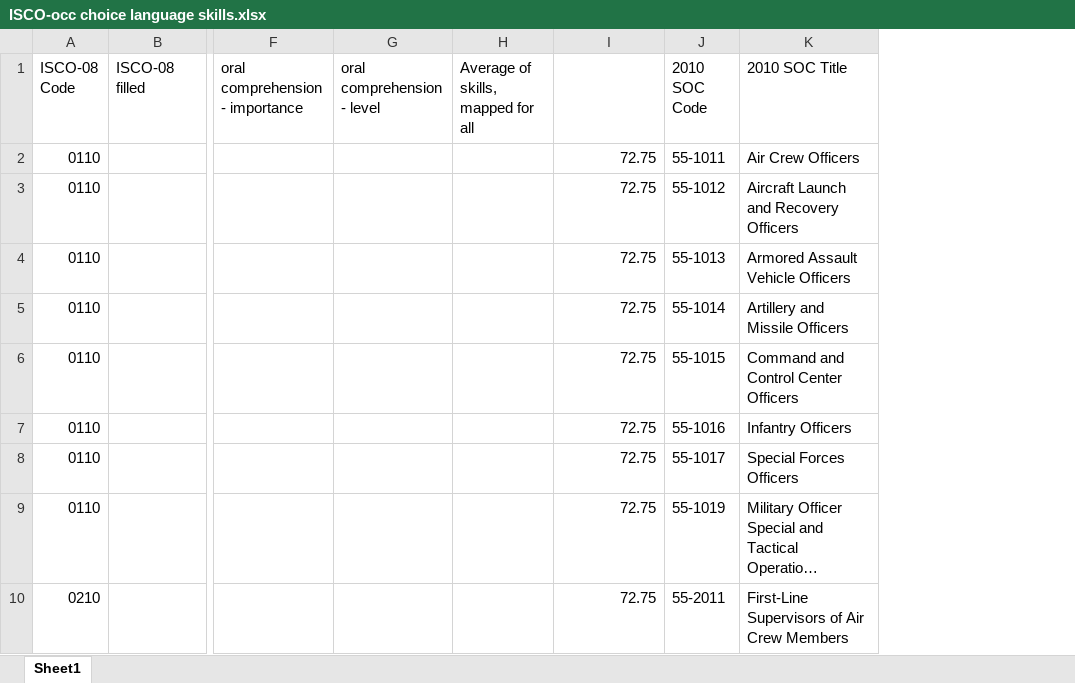
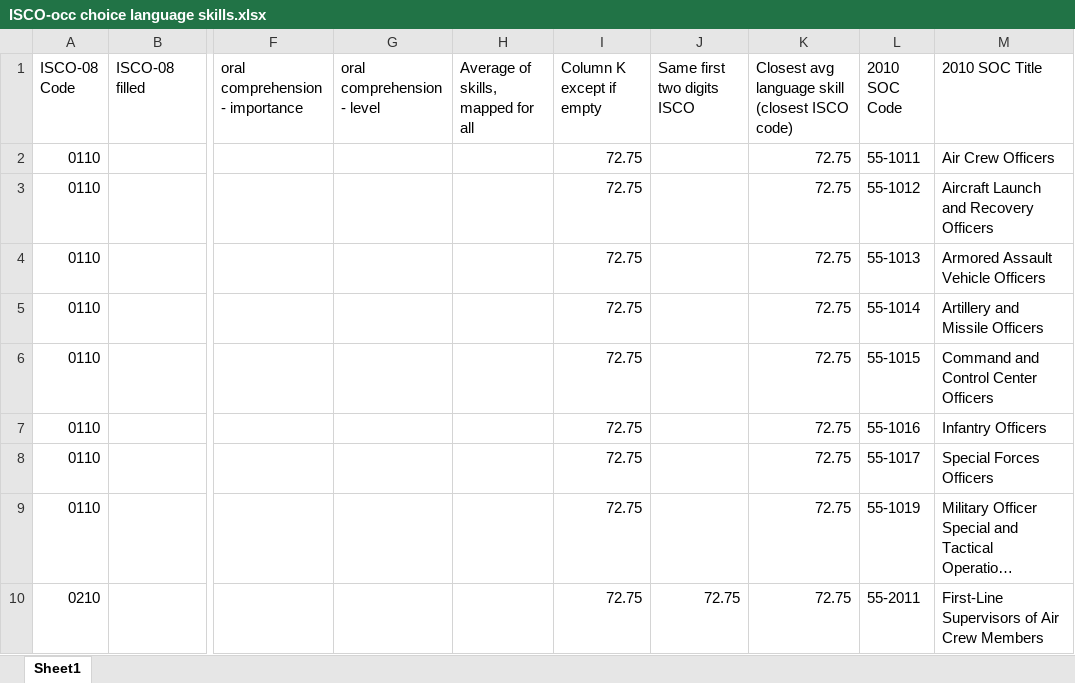
Before and after one commit to nfajardoa/Applied-Microeconomics-Eisenhauer, an Excel workbook: ISCO-occ choice language skills.xlsx, sheet Sheet1, drawn as a sheet; only a part is shown, gaps mark what is left out; long unchanged cells end in …; values as stored, in another font and other column widths than the file's, no borders; addresses are those after the commit; the diff names each change by its address in the sheet, - before the commit and + after, or states it on an @@ line.

Commit message:
Add files via upload

```diff
--- a/ISCO-occ choice language skills.xlsx (sheet Sheet1)
+++ b/ISCO-occ choice language skills.xlsx (sheet Sheet1)
+column I (Column K except if empty), rows 2-10: all 72.75
+column J (Same first two digits ISCO), row 10: 72.75
-K1: (empty)
+K1: Closest avg language skill (closest ISCO code)
```
